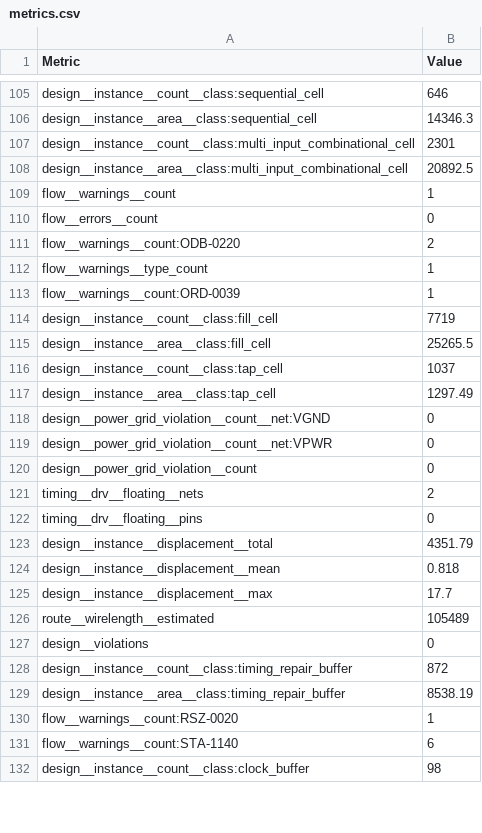
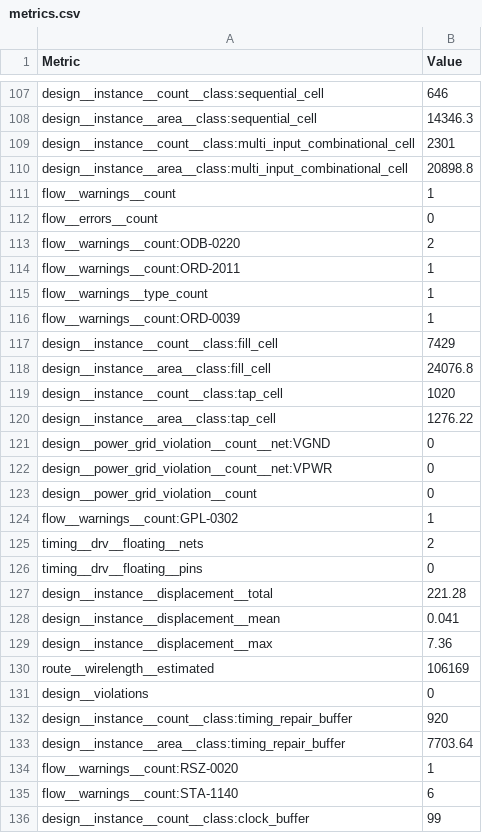
Before and after one commit to TinyTapeout/tinytapeout-sky-26d, a CSV file: projects/tt_um_toxicfox_phoenix/stats/metrics.csv, drawn as a sheet; only a part is shown, gaps mark what is left out; the diff covers the shown part only.

Commit message:
feat: update project tt_um_toxicfox_phoenix from Glowman554/ttsky-phoenix
Commit: c94581e49df72e520e64484080aa4eb586ffc41e
Workflow: https://github.com/Glowman554/ttsky-phoenix/actions/runs/42356098536

```diff
--- a/projects/tt_um_toxicfox_phoenix/stats/metrics.csv
+++ b/projects/tt_um_toxicfox_phoenix/stats/metrics.csv
@@ -107,3 +109,3 @@ design__instance__area__class:sequential_cell,14346.3
 design__instance__count__class:multi_input_combinational_cell,2301
-design__instance__area__class:multi_input_combinational_cell,20892.5
+design__instance__area__class:multi_input_combinational_cell,20898.8
 flow__warnings__count,1
@@ -111,8 +113,9 @@ flow__errors__count,0
 flow__warnings__count:ODB-0220,2
+flow__warnings__count:ORD-2011,1
 flow__warnings__type_count,1
 flow__warnings__count:ORD-0039,1
-design__instance__count__class:fill_cell,7719
-design__instance__area__class:fill_cell,25265.5
-design__instance__count__class:tap_cell,1037
-design__instance__area__class:tap_cell,1297.49
+design__instance__count__class:fill_cell,7429
+design__instance__area__class:fill_cell,24076.8
+design__instance__count__class:tap_cell,1020
+design__instance__area__class:tap_cell,1276.22
 design__power_grid_violation__count__net:VGND,0
@@ -120,13 +123,14 @@ design__power_grid_violation__count__net:VPWR,0
 design__power_grid_violation__count,0
+flow__warnings__count:GPL-0302,1
 timing__drv__floating__nets,2
 timing__drv__floating__pins,0
-design__instance__displacement__total,4351.79
-design__instance__displacement__mean,0.818
-design__instance__displacement__max,17.7
-route__wirelength__estimated,105489
+design__instance__displacement__total,221.28
+design__instance__displacement__mean,0.041
+design__instance__displacement__max,7.36
+route__wirelength__estimated,106169
 design__violations,0
-design__instance__count__class:timing_repair_buffer,872
-design__instance__area__class:timing_repair_buffer,8538.19
+design__instance__count__class:timing_repair_buffer,920
+design__instance__area__class:timing_repair_buffer,7703.64
 flow__warnings__count:RSZ-0020,1
 flow__warnings__count:STA-1140,6
-design__instance__count__class:clock_buffer,98
+design__instance__count__class:clock_buffer,99
```
Also changed, not shown: 3 added rows, 2 removed rows and 128 edited cells elsewhere in this file, 5 other files.
